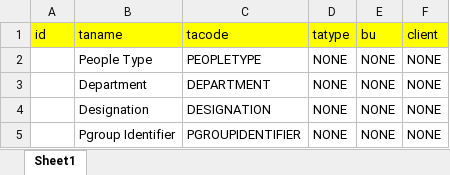
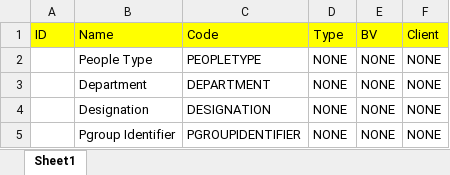
Before and after one commit to ytpl65/youtility3_refactoring, an Excel workbook: docs/default_types.xlsx, sheet Sheet1, drawn as a sheet; only a part is shown; values as stored, in another font and other column widths than the file's, no borders; removed rows and columns are numbered as before the commit, all else as after; the diff names each change by its address in the sheet, - before the commit and + after, or states it on an @@ line.

```diff
--- a/docs/default_types.xlsx (sheet Sheet1)
+++ b/docs/default_types.xlsx (sheet Sheet1)
-row 1: id | taname | tacode | tatype | bu | client
+row 1: ID | Name | Code | Type | BV | Client
```
Also changed, not shown: 12 other files.
